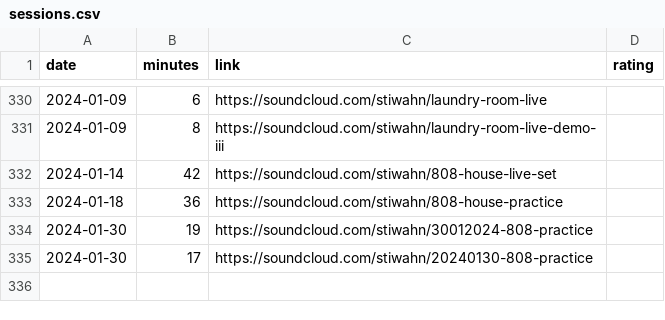
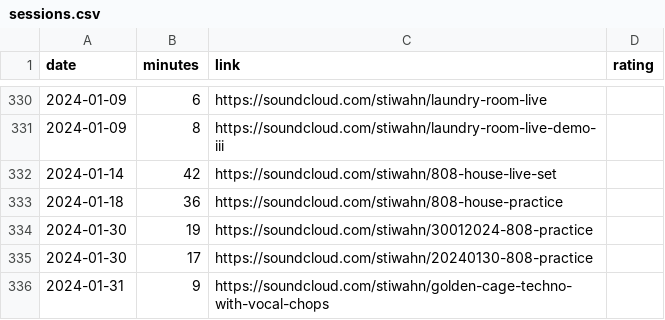
Before and after one commit to bummbummgarage/bummbummgarage.github.io, a CSV file: _data/sessions.csv, drawn as a sheet; only a part is shown, gaps mark what is left out.

Commit message:
Update sessions.csv

```diff
--- a/_data/sessions.csv
+++ b/_data/sessions.csv
@@ -335 +335,2 @@ date,minutes,link,rating
 2024-01-30, 17, https://soundcloud.com/stiwahn/20240130-808-practice
+2024-01-31, 9, https://soundcloud.com/stiwahn/golden-cage-techno-with-vocal-chops
```
